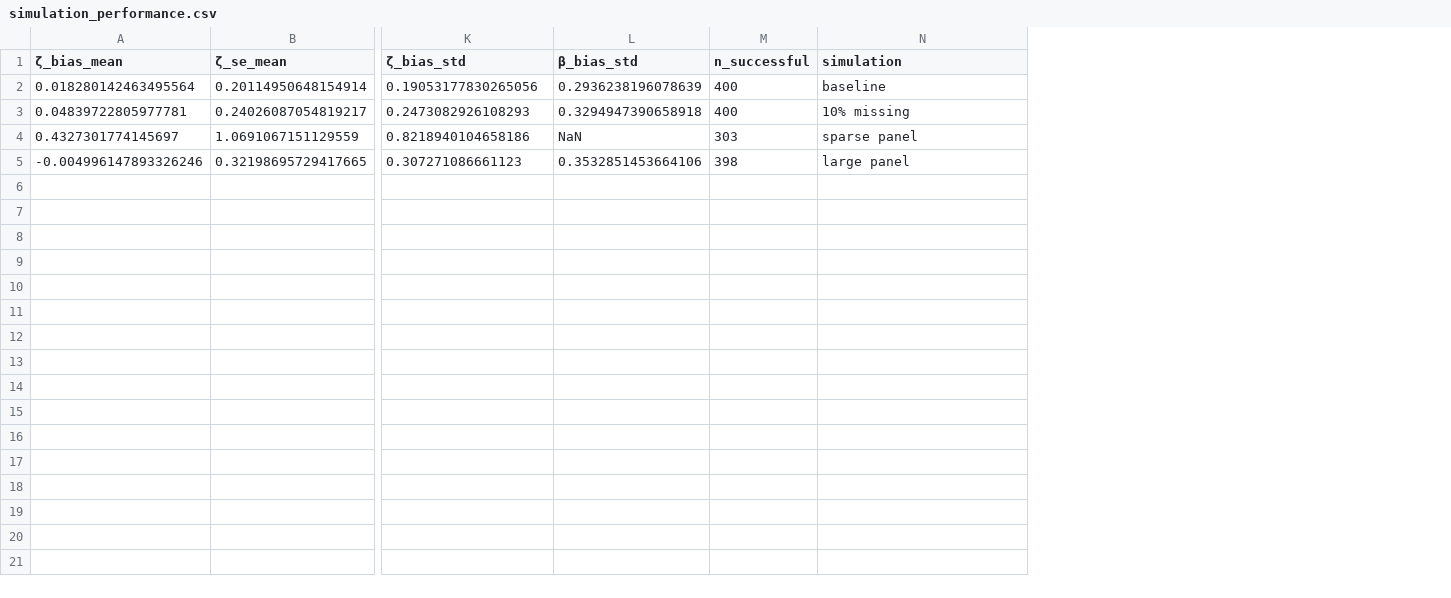
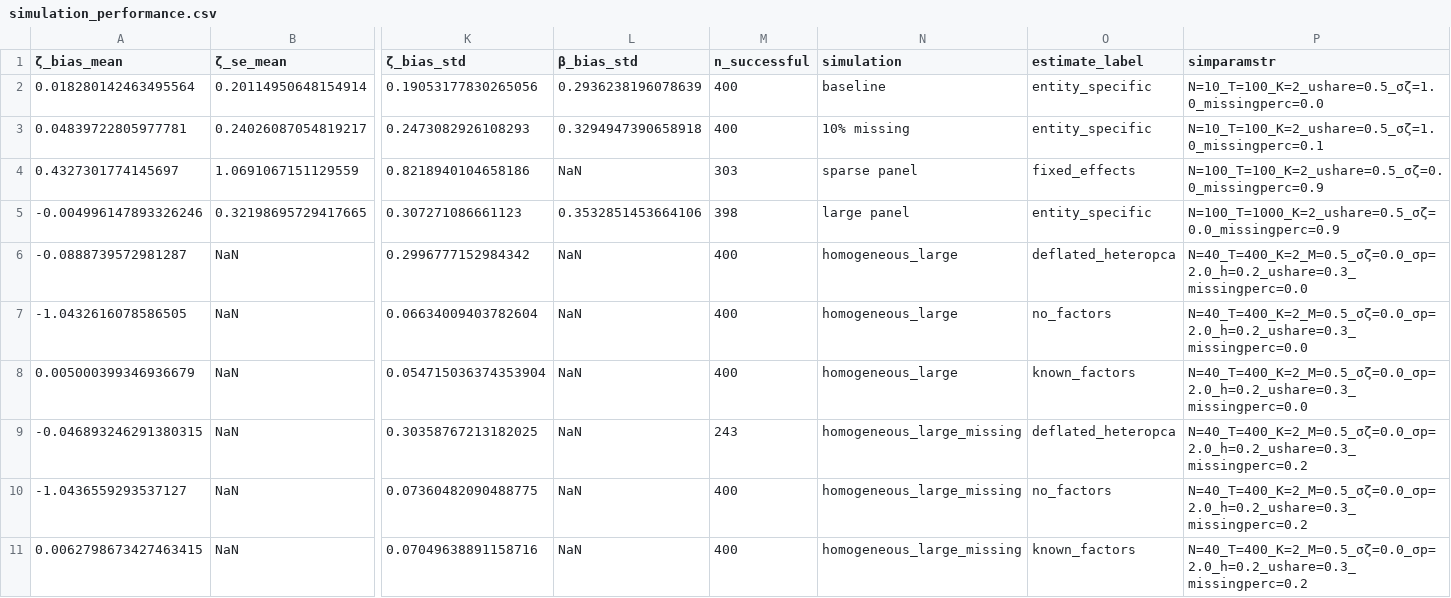
Before and after one commit to FuZhiyu/OptimalGIV.jl, a CSV file: simresults/simulation_performance.csv, drawn as a sheet; only a part is shown, gaps mark what is left out; rows hold the shown columns only; the diff names each change by its address in the sheet, - before the commit and + after, or states it on an @@ line.

```diff
--- a/simresults/simulation_performance.csv
+++ b/simresults/simulation_performance.csv
+column O (estimate_label), rows 2-5: entity_specific | entity_specific | fixed_effects | entity_specific
+column P (simparamstr), rows 2-5: N=10_T=100_K=2_ushare=0.5_σζ=1.0_missingperc=0.0 | N=10_T=100_K=2_ushare=0.5_σζ=1.0_missingperc=0.1 | N=100_T=100_K=2_ushare=0.5_σζ=0.0_missingperc=0.9 | N=100_T=1000_K=2_ushare=0.5_σζ=0.0_missingperc=0.9
+row 6: -0.0888739572981287 | NaN | 0.2996777152984342 | NaN | 400 | homogeneous_large | deflated_heteropca | N=40_T=400_K=2_M=0.5_σζ=0.0_σp=2.0_h=0.2_ushare=0.3_missingperc=0.0
+row 7: -1.0432616078586505 | NaN | 0.06634009403782604 | NaN | 400 | homogeneous_large | no_factors | N=40_T=400_K=2_M=0.5_σζ=0.0_σp=2.0_h=0.2_ushare=0.3_missingperc=0.0
+row 8: 0.005000399346936679 | NaN | 0.054715036374353904 | NaN | 400 | homogeneous_large | known_factors | N=40_T=400_K=2_M=0.5_σζ=0.0_σp=2.0_h=0.2_ushare=0.3_missingperc=0.0
+row 9: -0.046893246291380315 | NaN | 0.30358767213182025 | NaN | 243 | homogeneous_large_missing | deflated_heteropca | N=40_T=400_K=2_M=0.5_σζ=0.0_σp=2.0_h=0.2_ushare=0.3_missingperc=0.2
+row 10: -1.0436559293537127 | NaN | 0.07360482090488775 | NaN | 400 | homogeneous_large_missing | no_factors | N=40_T=400_K=2_M=0.5_σζ=0.0_σp=2.0_h=0.2_ushare=0.3_missingperc=0.2
+row 11: 0.0062798673427463415 | NaN | 0.07049638891158716 | NaN | 400 | homogeneous_large_missing | known_factors | N=40_T=400_K=2_M=0.5_σζ=0.0_σp=2.0_h=0.2_ushare=0.3_missingperc=0.2
```
Also changed, not shown: 15 other files.
